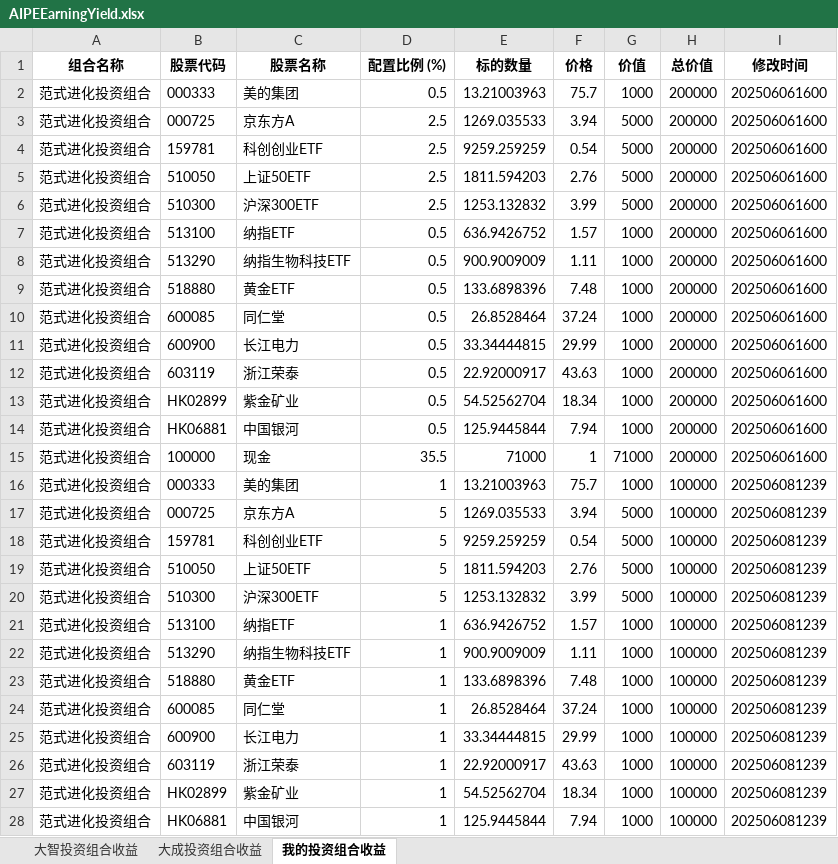
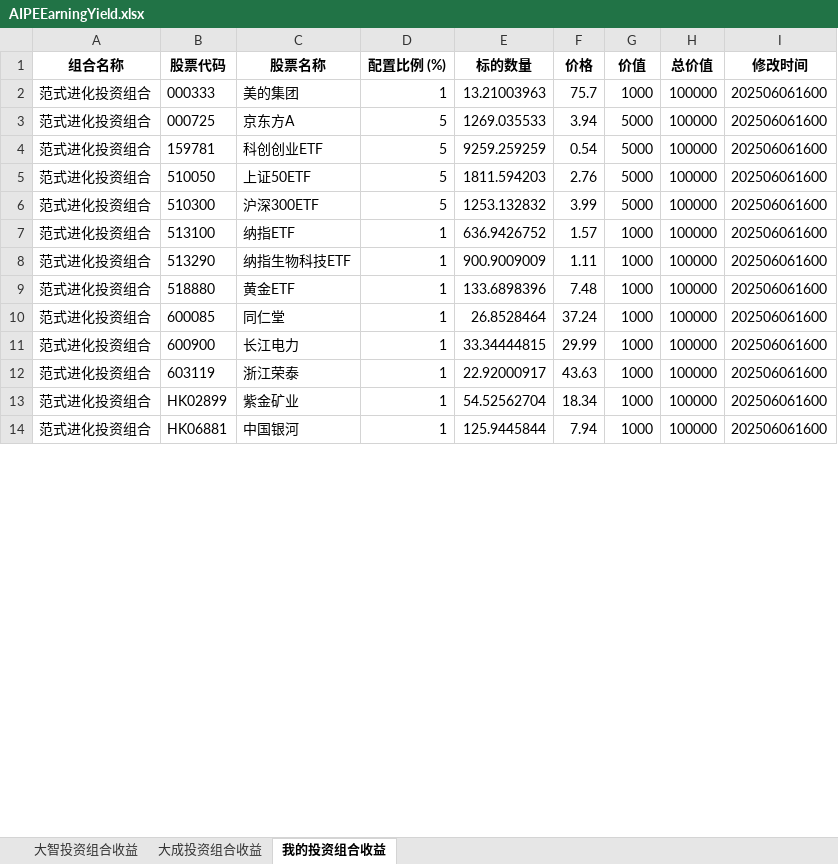
Before and after one commit to digital-era/AIPEInvestmentAgent, an Excel workbook: data/AIPEEarningYield.xlsx, sheet 我的投资组合收益, drawn as a sheet; only a part is shown; values as stored, in another font and other column widths than the file's, no borders; removed rows and columns are numbered as before the commit, all else as after; the diff covers the shown part only; the diff names each change by its address in the sheet, - before the commit and + after, or states it on an @@ line.

```diff
--- a/data/AIPEEarningYield.xlsx (sheet 我的投资组合收益)
+++ b/data/AIPEEarningYield.xlsx (sheet 我的投资组合收益)
-row 2: 范式进化投资组合 | 000333 | 美的集团 | 0.5 | 13.21003963 | 75.7 | 1000 | 200000 | 202506061600
-row 3: 范式进化投资组合 | 000725 | 京东方A | 2.5 | 1269.035533 | 3.94 | 5000 | 200000 | 202506061600
-row 4: 范式进化投资组合 | 159781 | 科创创业ETF | 2.5 | 9259.259259 | 0.54 | 5000 | 200000 | 202506061600
-row 5: 范式进化投资组合 | 510050 | 上证50ETF | 2.5 | 1811.594203 | 2.76 | 5000 | 200000 | 202506061600
-row 6: 范式进化投资组合 | 510300 | 沪深300ETF | 2.5 | 1253.132832 | 3.99 | 5000 | 200000 | 202506061600
-row 7: 范式进化投资组合 | 513100 | 纳指ETF | 0.5 | 636.9426752 | 1.57 | 1000 | 200000 | 202506061600
-row 8: 范式进化投资组合 | 513290 | 纳指生物科技ETF | 0.5 | 900.9009009 | 1.11 | 1000 | 200000 | 202506061600
-row 9: 范式进化投资组合 | 518880 | 黄金ETF | 0.5 | 133.6898396 | 7.48 | 1000 | 200000 | 202506061600
-row 10: 范式进化投资组合 | 600085 | 同仁堂 | 0.5 | 26.8528464 | 37.24 | 1000 | 200000 | 202506061600
-row 11: 范式进化投资组合 | 600900 | 长江电力 | 0.5 | 33.34444815 | 29.99 | 1000 | 200000 | 202506061600
-row 12: 范式进化投资组合 | 603119 | 浙江荣泰 | 0.5 | 22.92000917 | 43.63 | 1000 | 200000 | 202506061600
-row 13: 范式进化投资组合 | HK02899 | 紫金矿业 | 0.5 | 54.52562704 | 18.34 | 1000 | 200000 | 202506061600
-row 14: 范式进化投资组合 | HK06881 | 中国银河 | 0.5 | 125.9445844 | 7.94 | 1000 | 200000 | 202506061600
-row 15: 范式进化投资组合 | 100000 | 现金 | 35.5 | 71000 | 1 | 71000 | 200000 | 202506061600
-I2:I14 (修改时间): 202506081239
+I2:I14 (修改时间): 202506061600
```
Also changed, not shown: 1 edited cell elsewhere in this sheet, sheet 大智投资组合收益, sheet 大成投资组合收益.
